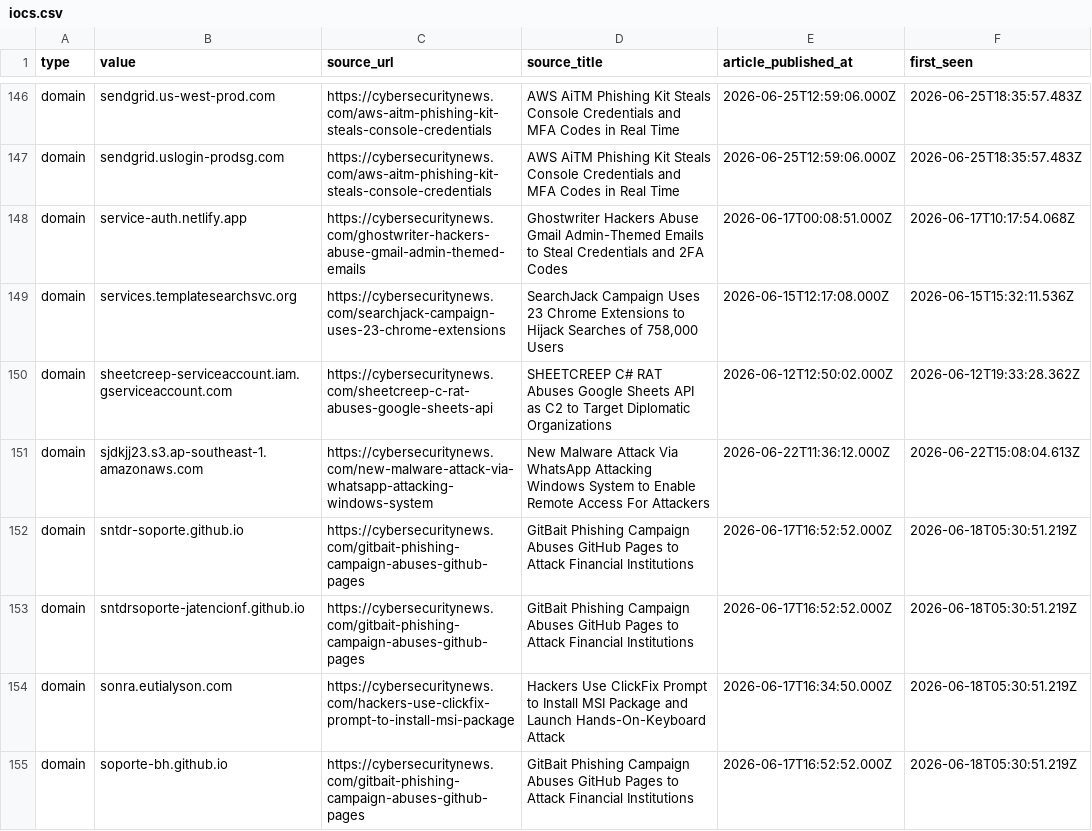
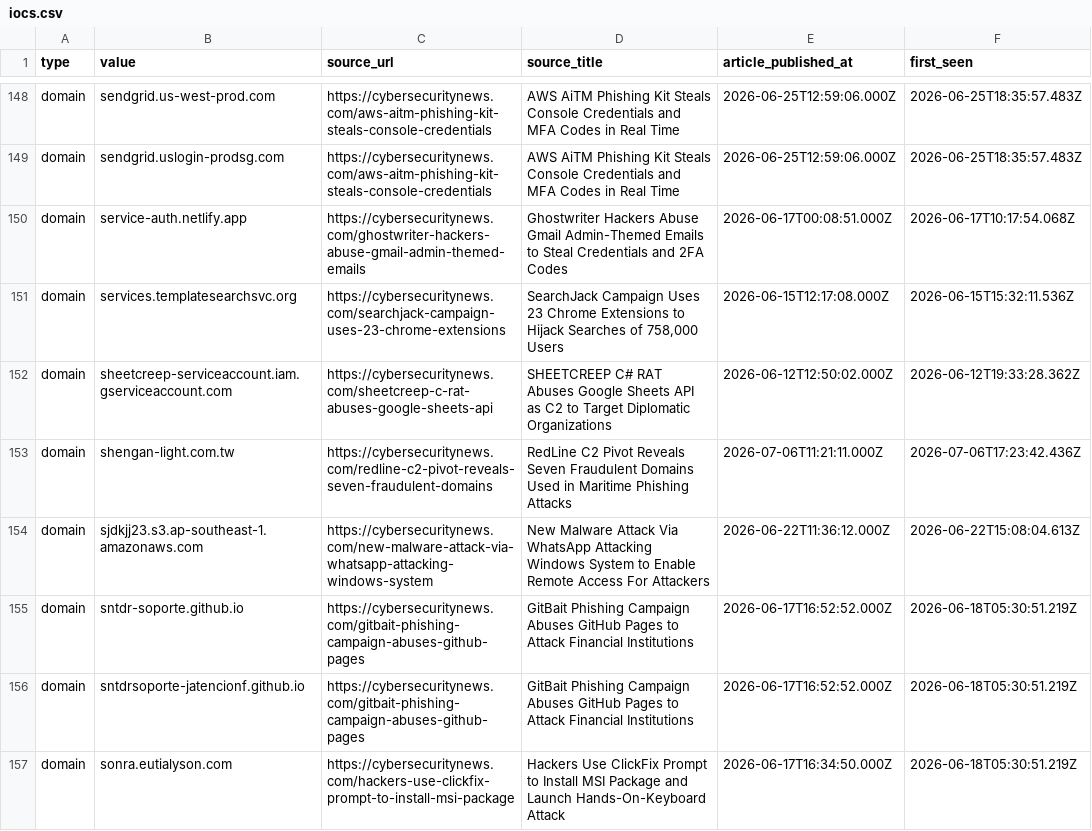
Before and after one commit to Sergio-Albea-Git/Threat-Hunting-KQL-Queries, a CSV file: Daily-IOCReportsCollection/iocs.csv, drawn as a sheet; only a part is shown, gaps mark what is left out; the shorter side is filled out with more unchanged rows; the diff covers the shown part only.

Commit message:
chore(iocs): 3263 IOCs (1508 cybersecuritynews + 1755 ransomware.live, 30-day window)

```diff
--- a/Daily-IOCReportsCollection/iocs.csv
+++ b/Daily-IOCReportsCollection/iocs.csv
@@ -150,2 +152,3 @@ domain,services.templatesearchsvc.org,https://cybersecuritynews.com/searchjack-c
 domain,sheetcreep-serviceaccount.iam.gserviceaccount.com,https://cybersecuritynews.com/sheetcreep-c-rat-abuses-google-sheets-api,SHEETCREEP C# RAT Abuses Google Sheets API as C2 to Target Diplomatic Organizations,2026-06-12T12:50:02.000Z,2026-06-12T19:33:28.362Z
+domain,shengan-light.com.tw,https://cybersecuritynews.com/redline-c2-pivot-reveals-seven-fraudulent-domains,RedLine C2 Pivot Reveals Seven Fraudulent Domains Used in Maritime Phishing Attacks,2026-07-06T11:21:11.000Z,2026-07-06T17:23:42.436Z
 domain,sjdkjj23.s3.ap-southeast-1.amazonaws.com,https://cybersecuritynews.com/new-malware-attack-via-whatsapp-attacking-windows-system,New Malware Attack Via WhatsApp Attacking Windows System to Enable Remote Access For Attackers,2026-06-22T11:36:12.000Z,2026-06-22T15:08:04.613Z
```
Also changed, not shown: 13 added rows elsewhere in this file.
